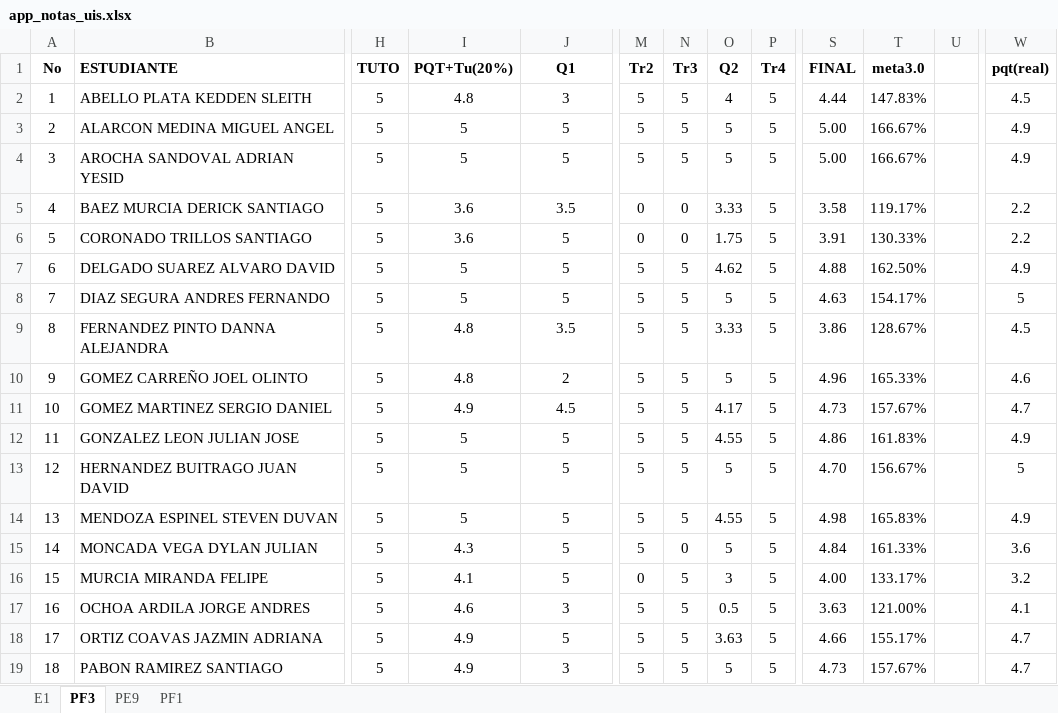
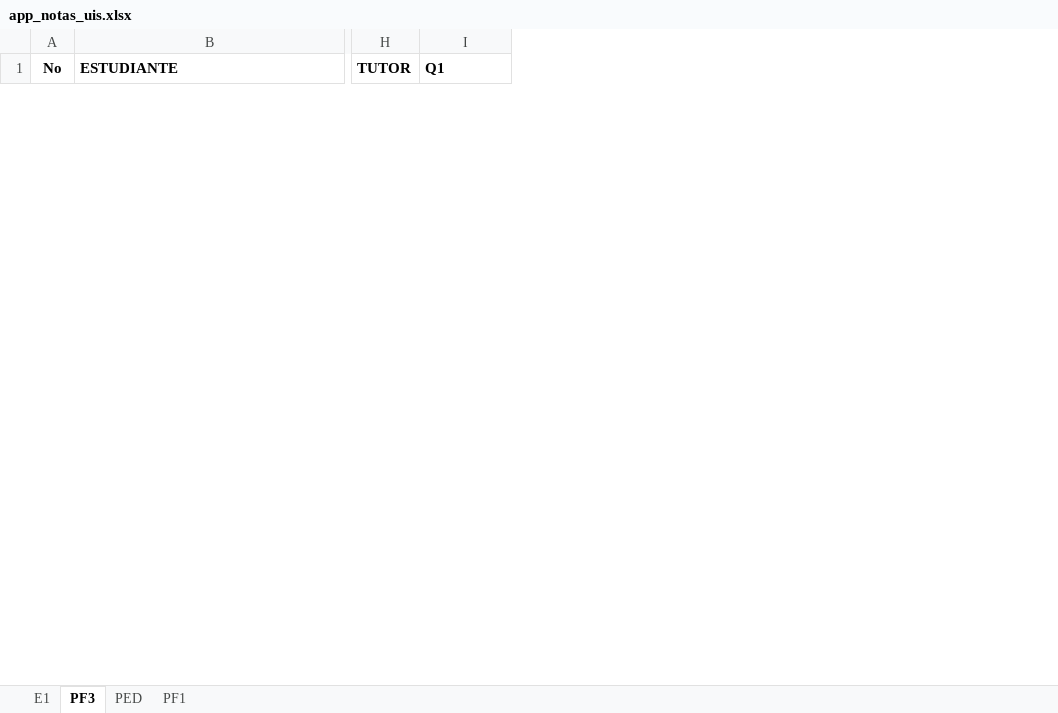
Before and after one commit to ph3niks/notas_uis, an Excel workbook: app_notas_uis.xlsx, sheet PF3, drawn as a sheet; only a part is shown, gaps mark what is left out; values as stored, in another font and other column widths than the file's, no borders; charts and pictures and conditional formats not drawn; removed rows and columns are numbered as before the commit, all else as after; rows hold the shown columns only; the diff covers the shown part only; the diff names each change by its address in the sheet, - before the commit and + after, or states it on an @@ line.

```diff
--- a/app_notas_uis.xlsx (sheet PF3)
+++ b/app_notas_uis.xlsx (sheet PF3)
-sheet tab: PE9
+sheet tab: PED
-column H (TUTO), empty
-column I (PQT+Tu(20%)), empty
+column H (TUTOR), empty
-column M (Tr2), empty
-column N (Tr3), empty
-column O (Q2), empty
-column P (Tr4), empty
-column S (FINAL), empty
-column T (meta3.0), empty
-column U, empty
-column W (pqt(real)), empty
-I1 alignment: center
+I1 alignment: left
-row 2: 1 | ABELLO PLATA KEDDEN SLEITH | 5 | 4.8 | 3 | 5 | 5 | 4 | 5 | 4.44 | 147.83% |  | 4.5
-row 3: 2 | ALARCON MEDINA MIGUEL ANGEL | 5 | 5 | 5 | 5 | 5 | 5 | 5 | 5.00 | 166.67% |  | 4.9
-row 4: 3 | AROCHA SANDOVAL ADRIAN YESID | 5 | 5 | 5 | 5 | 5 | 5 | 5 | 5.00 | 166.67% |  | 4.9
-row 5: 4 | BAEZ MURCIA DERICK SANTIAGO | 5 | 3.6 | 3.5 | 0 | 0 | 3.33 | 5 | 3.58 | 119.17% |  | 2.2
-row 6: 5 | CORONADO TRILLOS SANTIAGO | 5 | 3.6 | 5 | 0 | 0 | 1.75 | 5 | 3.91 | 130.33% |  | 2.2
-row 7: 6 | DELGADO SUAREZ ALVARO DAVID | 5 | 5 | 5 | 5 | 5 | 4.62 | 5 | 4.88 | 162.50% |  | 4.9
-row 8: 7 | DIAZ SEGURA ANDRES FERNANDO | 5 | 5 | 5 | 5 | 5 | 5 | 5 | 4.63 | 154.17% |  | 5
-row 9: 8 | FERNANDEZ PINTO DANNA ALEJANDRA | 5 | 4.8 | 3.5 | 5 | 5 | 3.33 | 5 | 3.86 | 128.67% |  | 4.5
-row 10: 9 | GOMEZ CARREÑO JOEL OLINTO | 5 | 4.8 | 2 | 5 | 5 | 5 | 5 | 4.96 | 165.33% |  | 4.6
-row 11: 10 | GOMEZ MARTINEZ SERGIO DANIEL | 5 | 4.9 | 4.5 | 5 | 5 | 4.17 | 5 | 4.73 | 157.67% |  | 4.7
-row 12: 11 | GONZALEZ LEON JULIAN JOSE | 5 | 5 | 5 | 5 | 5 | 4.55 | 5 | 4.86 | 161.83% |  | 4.9
-row 13: 12 | HERNANDEZ BUITRAGO JUAN DAVID | 5 | 5 | 5 | 5 | 5 | 5 | 5 | 4.70 | 156.67% |  | 5
-row 14: 13 | MENDOZA ESPINEL STEVEN DUVAN | 5 | 5 | 5 | 5 | 5 | 4.55 | 5 | 4.98 | 165.83% |  | 4.9
-row 15: 14 | MONCADA VEGA DYLAN JULIAN | 5 | 4.3 | 5 | 5 | 0 | 5 | 5 | 4.84 | 161.33% |  | 3.6
-row 16: 15 | MURCIA MIRANDA FELIPE | 5 | 4.1 | 5 | 0 | 5 | 3 | 5 | 4.00 | 133.17% |  | 3.2
-row 17: 16 | OCHOA ARDILA JORGE ANDRES | 5 | 4.6 | 3 | 5 | 5 | 0.5 | 5 | 3.63 | 121.00% |  | 4.1
-row 18: 17 | ORTIZ COAVAS JAZMIN ADRIANA | 5 | 4.9 | 5 | 5 | 5 | 3.63 | 5 | 4.66 | 155.17% |  | 4.7
-row 19: 18 | PABON RAMIREZ SANTIAGO | 5 | 4.9 | 3 | 5 | 5 | 5 | 5 | 4.73 | 157.67% |  | 4.7
```
Also changed, not shown: 29 added rows, 10 removed rows and 1 removed column elsewhere in this sheet, sheet PED, sheet E1, sheet PF1, formulas that keep their value.
